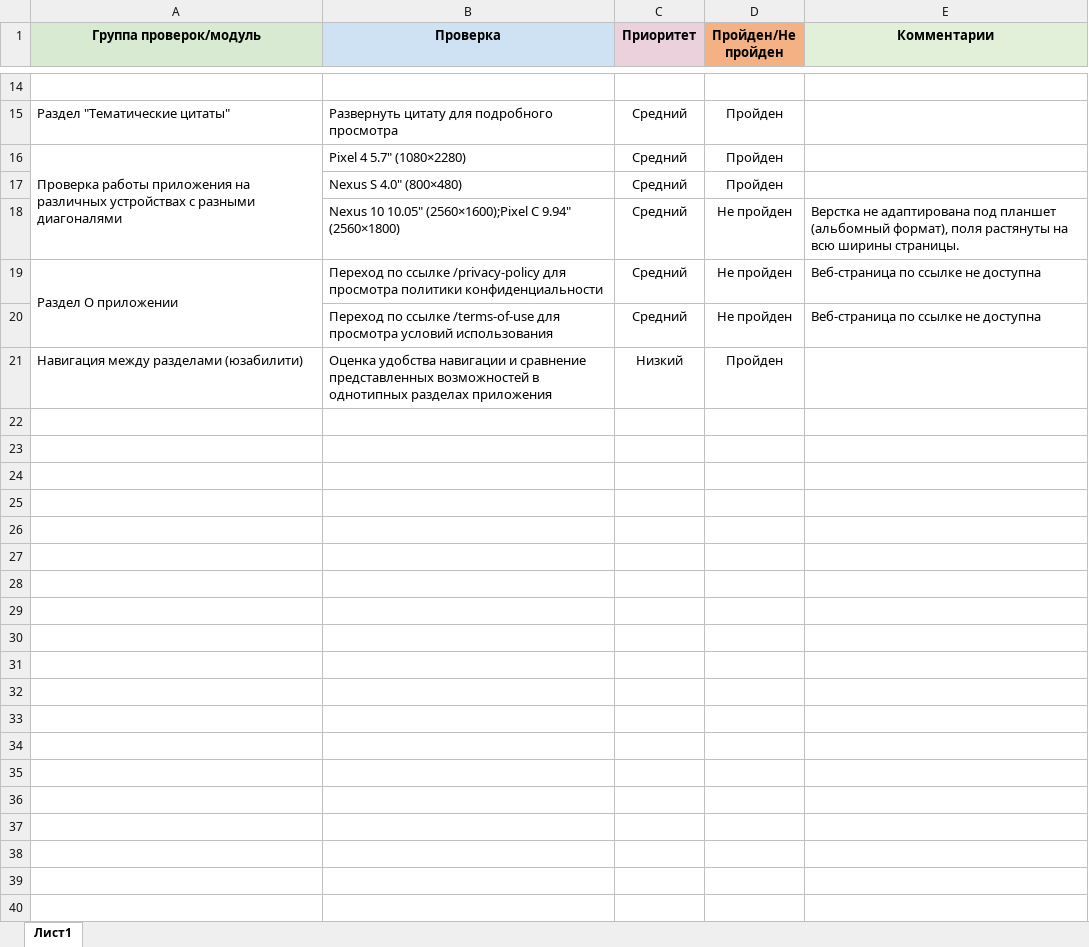
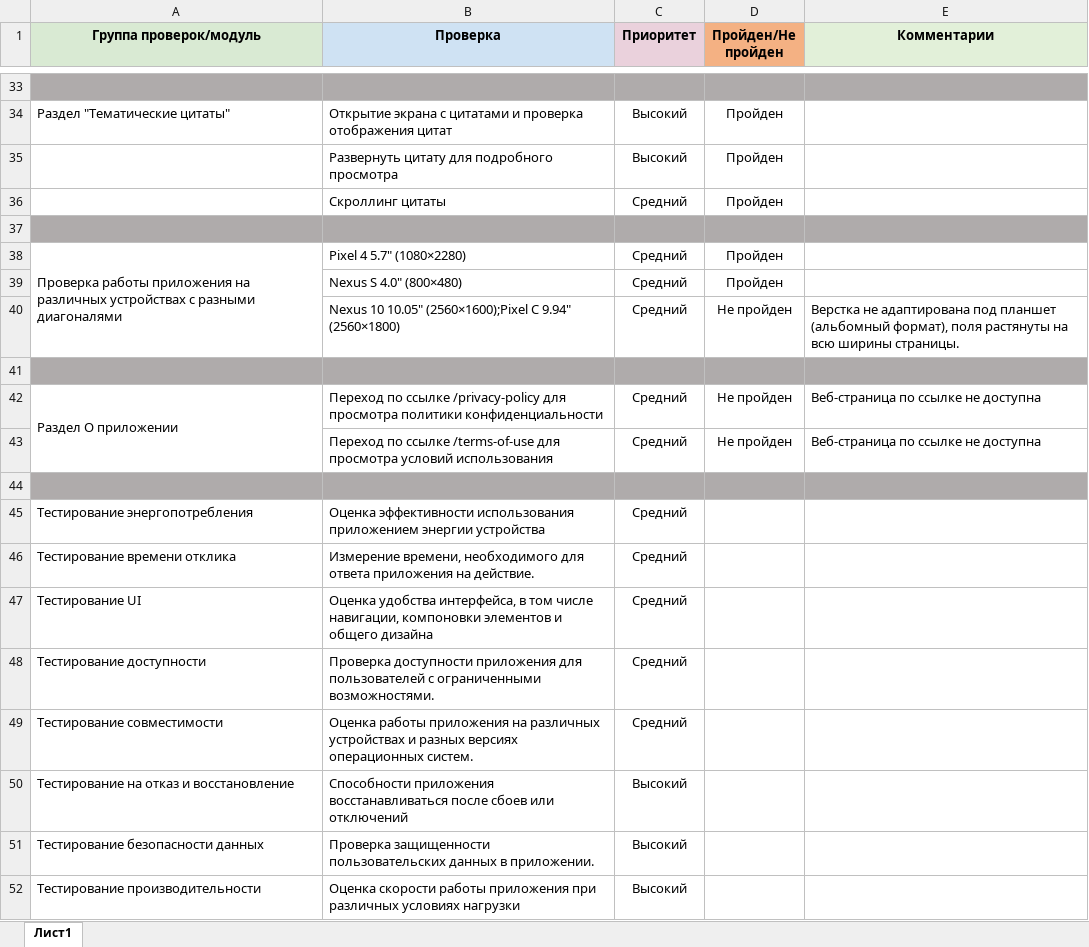
Before and after one commit to ArtVitaliy/Qamid-diplom, an Excel workbook: Check.xlsx, sheet Лист1, drawn as a sheet; only a part is shown, gaps mark what is left out; values as stored, in another font and other column widths than the file's, no borders; addresses are those after the commit; the diff covers the shown part only; the diff names each change by its address in the sheet, - before the commit and + after, or states it on an @@ line.

```diff
--- a/Check.xlsx (sheet Лист1)
+++ b/Check.xlsx (sheet Лист1)
-A33:E33 fill: none
+A33:E33 fill: #AFABAB
+row 34: Раздел "Тематические цитаты" | Открытие экрана с цитатами и проверка отобрaжения цитат | Высокий | Пройден
-A35 (Группа проверок/модуль): Раздел "Тематические цитаты"
+A35 (Группа проверок/модуль): (empty)
-C35 (Приоритет): Средний
+C35 (Приоритет): Высокий
+row 36:  | Скроллинг цитаты | Средний | Пройден
+row 37: (empty)
+row 41: (empty)
-row 44: Навигация между разделами (юзабилити) | Оценка удобства навигации и сравнение представленных возможностей в однотипных разделах приложения | Низкий | Пройден
+row 44: (empty)
-A44:E44 fill: none
+A44:E44 fill: #AFABAB
+row 45: Тестирование энергопотребления | Оценка эффективности использования приложением энергии устройства | Средний
+row 46: Тестирование времени отклика | Измерение времени, необходимого для ответа приложения на действие. | Средний
+row 47: Тестирование UI | Оценка удобства интерфейса, в том числе навигации, компоновки элементов и общего дизайна | Средний
+row 48: Тестирование доступности | Проверка доступности приложения для пользователей с ограниченными возможностями. | Средний
+row 49: Тестирование совместимости | Оценка работы приложения на различных устройствах и разных версиях операционных систем. | Средний
+row 50: Тестирование на отказ и восстановление | Способности приложения восстанавливаться после сбоев или отключений | Высокий
+row 51: Тестирование безопасности данных | Проверка защищенности пользовательских данных в приложении. | Высокий
+row 52: Тестирование производительности | Оценка скорости работы приложения при различных условиях нагрузки | Высокий
```
Also changed, not shown: 19 added rows, 1 edited cell and merged cells elsewhere in this sheet, Cases.xlsx, 1 other file.
